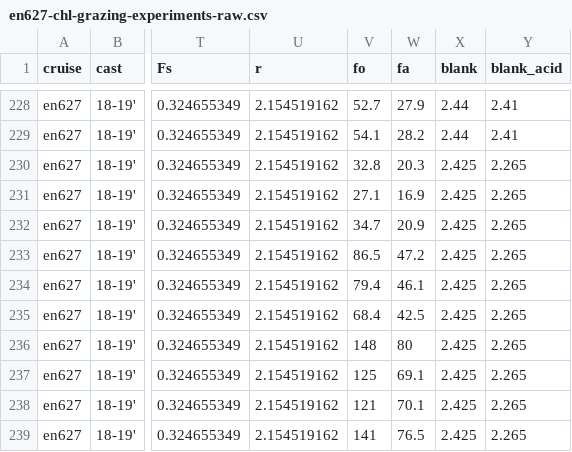
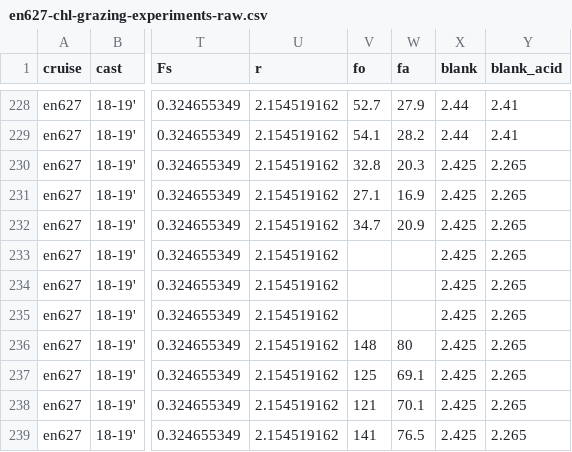
Before and after one commit to pmarrec/nes-lter-chl-cleaning, a CSV file: chl-grazing-experiment-raw/en627-chl-grazing-experiments-raw.csv, drawn as a sheet; only a part is shown, gaps mark what is left out; the diff covers the shown part only; the diff names each change by its address in the sheet, - before the commit and + after, or states it on an @@ line.

```diff
--- a/chl-grazing-experiment-raw/en627-chl-grazing-experiments-raw.csv
+++ b/chl-grazing-experiment-raw/en627-chl-grazing-experiments-raw.csv
-V233 (fo): 86.5
+V233 (fo): (empty)
-W233 (fa): 47.2
+W233 (fa): (empty)
-V234 (fo): 79.4
+V234 (fo): (empty)
-W234 (fa): 46.1
+W234 (fa): (empty)
-V235 (fo): 68.4
+V235 (fo): (empty)
-W235 (fa): 42.5
+W235 (fa): (empty)
```
Also changed, not shown: 95 edited cells elsewhere in this file, chl-grazing-experiment-chl-calc/en627-chl-grazing-experiments-chl-calc.csv, chl-grazing-experiment-chl-calc/en644-chl-grazing-experiments-chl-calc.csv, 16 other files.
